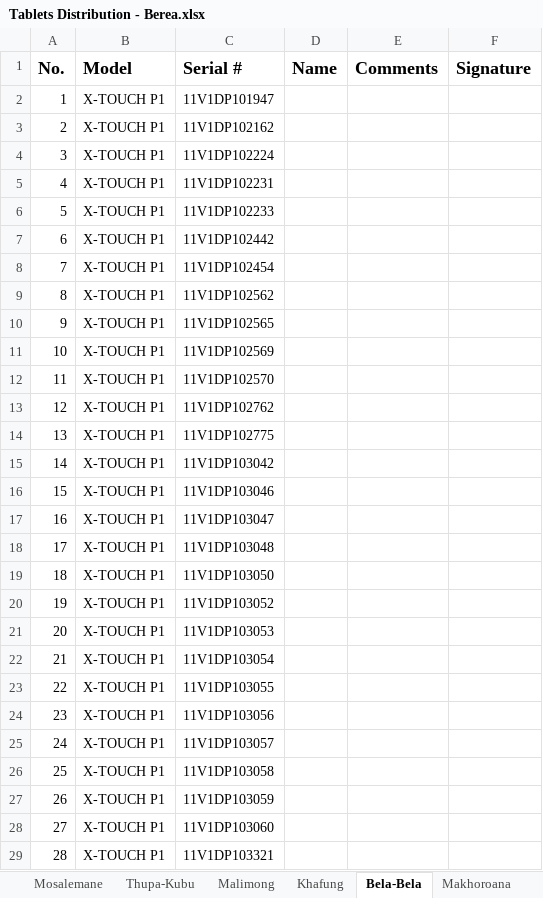
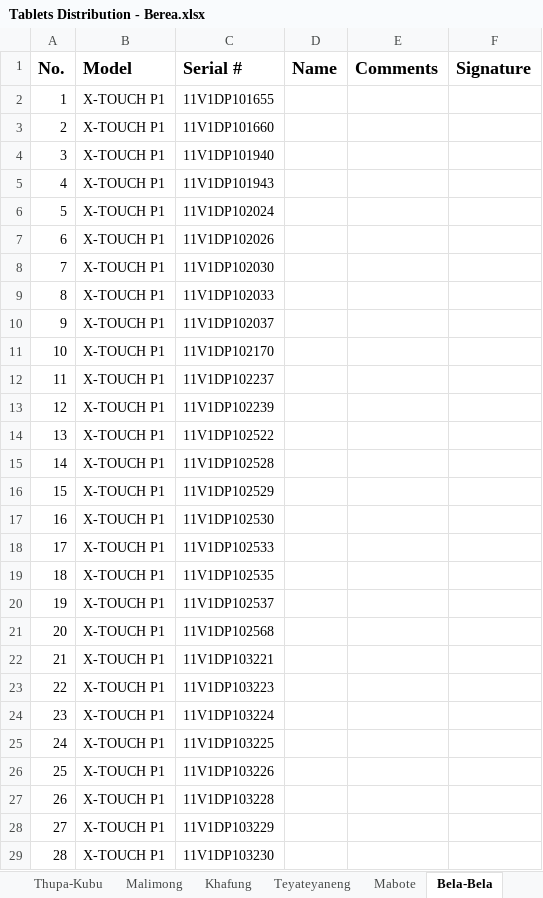
Before and after one commit to lso-statistics/census-devices, an Excel workbook: Tablets Distribution - Berea.xlsx, sheet Bela-Bela, drawn as a sheet; only a part is shown; values as stored, in another font and other column widths than the file's, no borders; the diff covers the shown part only; the diff names each change by its address in the sheet, - before the commit and + after, or states it on an @@ line.

```diff
--- a/Tablets Distribution - Berea.xlsx (sheet Bela-Bela)
+++ b/Tablets Distribution - Berea.xlsx (sheet Bela-Bela)
-C2: 11V1DP101947
+C2: 11V1DP101655
-C3: 11V1DP102162
+C3: 11V1DP101660
-C4: 11V1DP102224
+C4: 11V1DP101940
-C5: 11V1DP102231
+C5: 11V1DP101943
-C6: 11V1DP102233
+C6: 11V1DP102024
-C7: 11V1DP102442
+C7: 11V1DP102026
-C8: 11V1DP102454
+C8: 11V1DP102030
-C9: 11V1DP102562
+C9: 11V1DP102033
-C10: 11V1DP102565
+C10: 11V1DP102037
-C11: 11V1DP102569
+C11: 11V1DP102170
-C12: 11V1DP102570
+C12: 11V1DP102237
-C13: 11V1DP102762
+C13: 11V1DP102239
-C14: 11V1DP102775
+C14: 11V1DP102522
-C15: 11V1DP103042
+C15: 11V1DP102528
-C16: 11V1DP103046
+C16: 11V1DP102529
-C17: 11V1DP103047
+C17: 11V1DP102530
-C18: 11V1DP103048
+C18: 11V1DP102533
-C19: 11V1DP103050
+C19: 11V1DP102535
-C20: 11V1DP103052
+C20: 11V1DP102537
-C21: 11V1DP103053
+C21: 11V1DP102568
-C22: 11V1DP103054
+C22: 11V1DP103221
-C23: 11V1DP103055
+C23: 11V1DP103223
-C24: 11V1DP103056
+C24: 11V1DP103224
-C25: 11V1DP103057
+C25: 11V1DP103225
-C26: 11V1DP103058
+C26: 11V1DP103226
-C27: 11V1DP103059
+C27: 11V1DP103228
-C28: 11V1DP103060
+C28: 11V1DP103229
-C29: 11V1DP103321
+C29: 11V1DP103230
```
Also changed, not shown: 11 added rows, 20 edited cells and row numbers in column A elsewhere in this sheet, sheet Mabote, sheet Khafung, sheet Teyateyaneng, sheet Makhoroana, sheet Mosalemane, sheet Khubetsoana, 1 more sheet, other sheet tabs, hidden cells, Tablets Distribution - AS Training.xlsx, Tablets Distribution - Mafeteng.xlsx, 4 other files.
